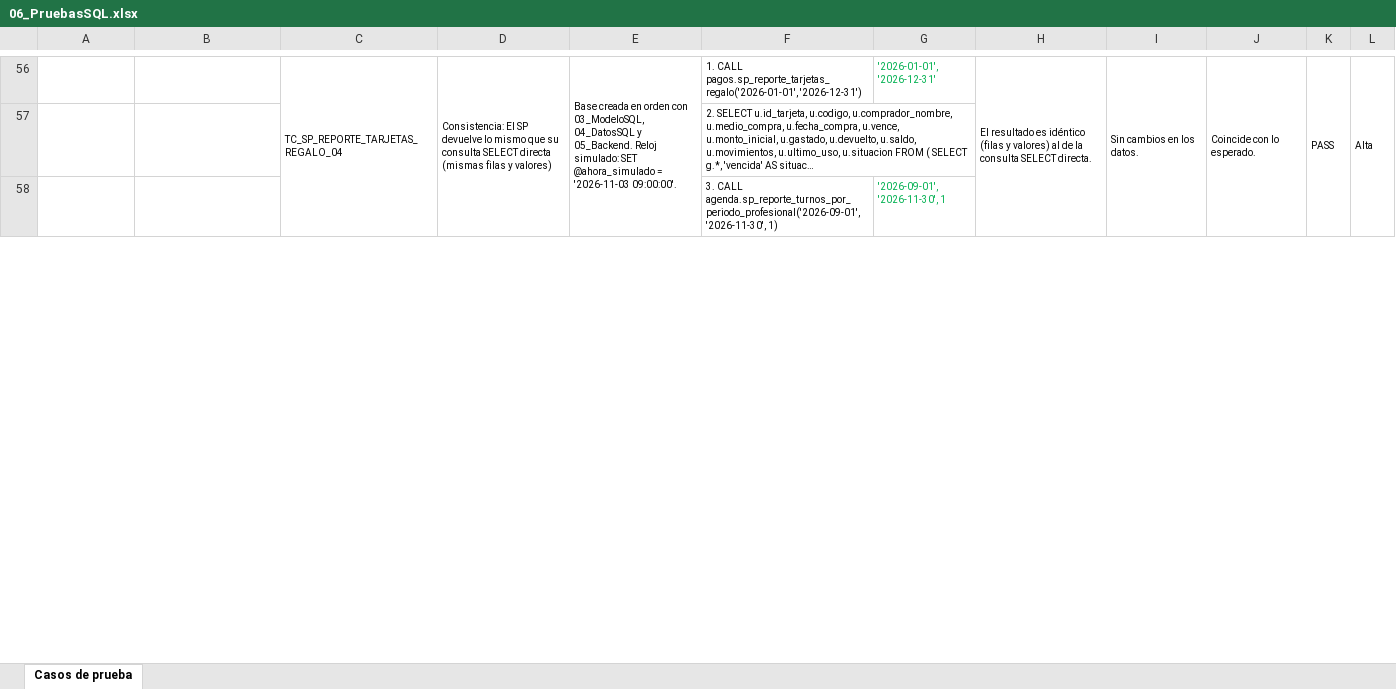
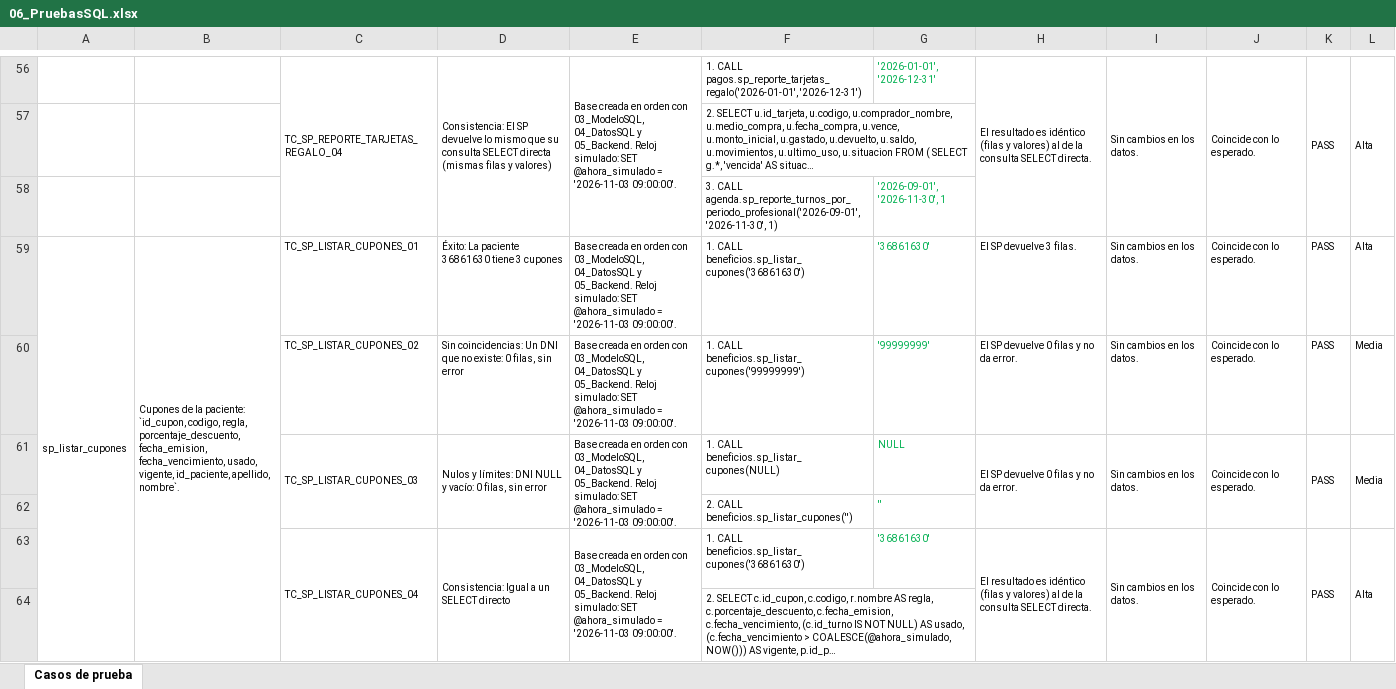
Before and after one commit to sant1jmnz/Proyect-berea, an Excel workbook: entrega-hito-2/06_PruebasSQL.xlsx, sheet Casos de prueba, drawn as a sheet; only a part is shown, gaps mark what is left out; values as stored, in another font and other column widths than the file's, no borders; the diff covers the shown part only; the diff names each change by its address in the sheet, - before the commit and + after, or states it on an @@ line.

Commit message:
Manuales con capturas, planilla del Cliente y reparto al día; terminal sin horarios repetidos
- docs/14-manual-usuario.md reescrito con 18 capturas (docs/capturas/) y las pantallas nuevas
- docs/10-casos-de-prueba-cliente.md: casos de la terminal dermalia_cliente con las pruebas que los verifican
- docs/11, 12, 13 y 15: 230 casos, backend/09, cómo se corre todo
- entrega-hito-2 regenerada (incluye 09 y SET NAMES) y planilla 06 con los 230 casos
- Reparto: tildado lo que está hecho y verificado; quedan las entregas, Aiven, ensayos y diapositivas
- Terminal: cada hora una sola vez aunque haya varios profesionales libres; un turno pasado ya no promete recordatorio
- Tarjetas: código GC- como los de la base y columnas que no se cortan

```diff
--- a/entrega-hito-2/06_PruebasSQL.xlsx (sheet Casos de prueba)
+++ b/entrega-hito-2/06_PruebasSQL.xlsx (sheet Casos de prueba)
+row 59: sp_listar_cupones | Cupones de la paciente: `id_cupon, codigo, regla, porcentaje_descuento, fecha_emision, fecha_vencimiento, usado, vigente, id_paciente, apellido, nombre`. | TC_SP_LISTAR_CUPONES_01 | Éxito: La paciente 36861630 tiene 3 cupones | Base creada en orden con 03_ModeloSQL, 04_DatosSQL y 05_Backend. Reloj simulado: SET @ahora_simulado = '2026-11-03 09:00:00'. | 1. CALL beneficios.sp_listar_cupones('36861630') | '36861630' | El SP devuelve 3 filas. | Sin cambios en los datos. | Coincide con lo esperado. | PASS | Alta
+row 60:  |  | TC_SP_LISTAR_CUPONES_02 | Sin coincidencias: Un DNI que no existe: 0 filas, sin error | Base creada en orden con 03_ModeloSQL, 04_DatosSQL y 05_Backend. Reloj simulado: SET @ahora_simulado = '2026-11-03 09:00:00'. | 1. CALL beneficios.sp_listar_cupones('99999999') | '99999999' | El SP devuelve 0 filas y no da error. | Sin cambios en los datos. | Coincide con lo esperado. | PASS | Media
+row 61:  |  | TC_SP_LISTAR_CUPONES_03 | Nulos y límites: DNI NULL y vacío: 0 filas, sin error | Base creada en orden con 03_ModeloSQL, 04_DatosSQL y 05_Backend. Reloj simulado: SET @ahora_simulado = '2026-11-03 09:00:00'. | 1. CALL beneficios.sp_listar_cupones(NULL) | NULL | El SP devuelve 0 filas y no da error. | Sin cambios en los datos. | Coincide con lo esperado. | PASS | Media
+row 62:  |  |  |  |  | 2. CALL beneficios.sp_listar_cupones('') | ''
+row 63:  |  | TC_SP_LISTAR_CUPONES_04 | Consistencia: Igual a un SELECT directo | Base creada en orden con 03_ModeloSQL, 04_DatosSQL y 05_Backend. Reloj simulado: SET @ahora_simulado = '2026-11-03 09:00:00'. | 1. CALL beneficios.sp_listar_cupones('36861630') | '36861630' | El resultado es idéntico (filas y valores) al de la consulta SELECT directa. | Sin cambios en los datos. | Coincide con lo esperado. | PASS | Alta
+row 64:  |  |  |  |  | 2. SELECT c.id_cupon, c.codigo, r.nombre AS regla, c.porcentaje_descuento, c.fecha_emision, c.fecha_vencimiento, (c.id_turno IS NOT NULL) AS usado, (c.fecha_vencimiento > COALESCE(@ahora_simulado, NOW())) AS vigente, p.id_p…
```
Also changed, not shown: 5 added rows and 4 edited cells elsewhere in this sheet, 35 other files.
